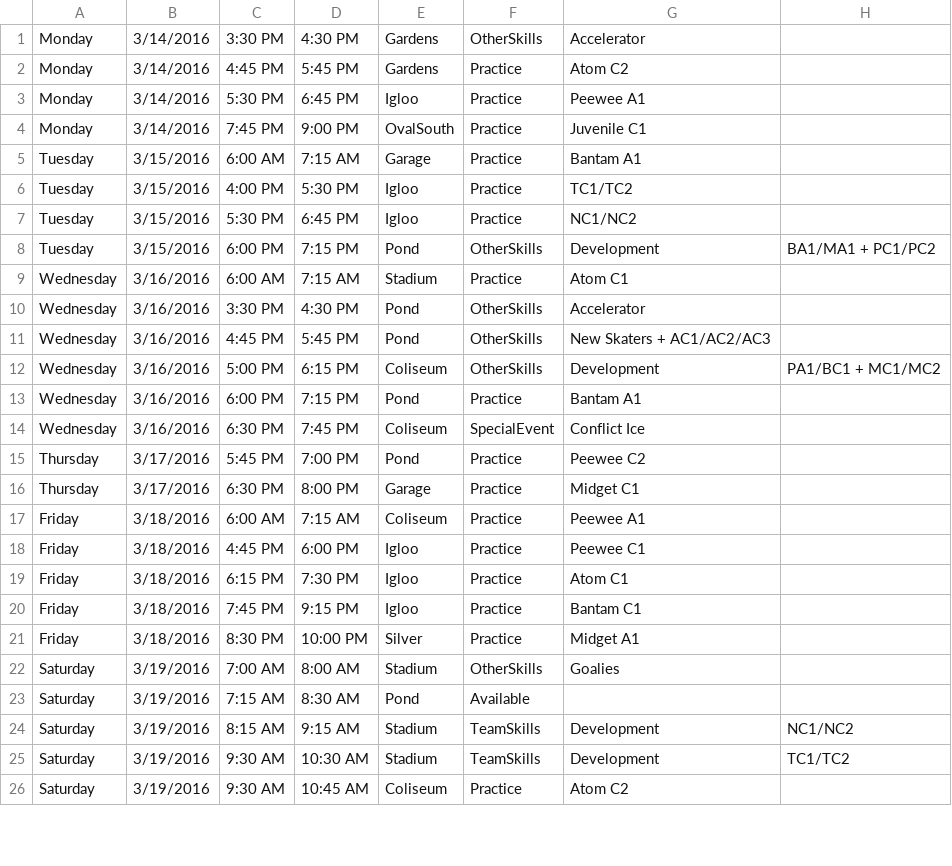
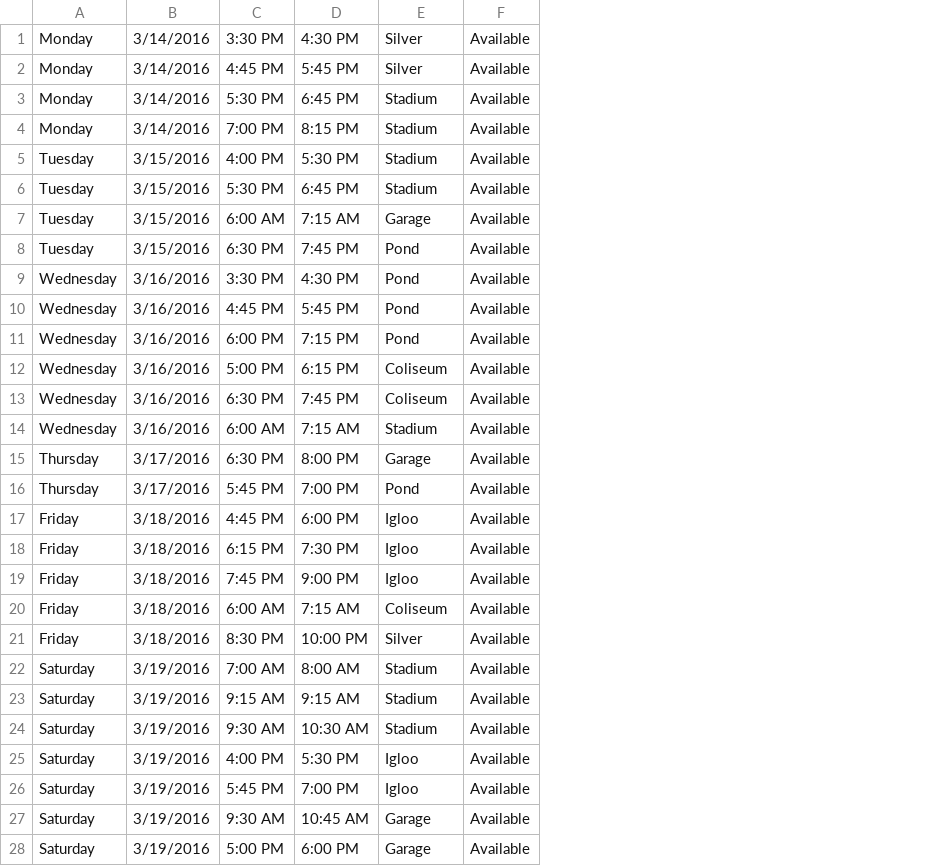
Before and after one commit to hiptopjones/RavensSchedules2015, a CSV file: Weekly/RavensWeeklySchedule-20160314.csv, drawn as a sheet; only a part is shown; removed rows and columns are numbered as before the commit, all else as after; the diff covers the shown part only; the diff names each change by its address in the sheet, - before the commit and + after, or states it on an @@ line.

```diff
--- a/Weekly/RavensWeeklySchedule-20160314.csv
+++ b/Weekly/RavensWeeklySchedule-20160314.csv
-column F, rows 1-5: OtherSkills | Practice | Practice | Practice | Practice; row 8: OtherSkills; rows 10-12: all OtherSkills; rows 14-15: SpecialEvent | Practice; rows 18-22: Practice | Practice | Practice | Practice | OtherSkills; rows 24-26: TeamSkills | TeamSkills | Practice
-column G, rows 1-5: Accelerator | Atom C2 | Peewee A1 | Juvenile C1 | Bantam A1; row 8: Development; rows 10-12: Accelerator | New Skaters + AC1/AC2/AC3 | Development; rows 14-15: Conflict Ice | Peewee C2; rows 18-22: Peewee C1 | Atom C1 | Bantam C1 | Midget A1 | Goalies; rows 24-26: Development | Development | Atom C2
-column H, row 8: BA1/MA1 + PC1/PC2; row 12: PA1/BC1 + MC1/MC2; rows 24-25: NC1/NC2 | TC1/TC2
+column F, rows 1-4: all Available; rows 7-10: all Available; rows 12-13: Available | Available; rows 16-19: all Available; rows 21-24: all Available; row 27: Available
-E1:E2: Gardens
+E1:E2: Silver
-E3: Igloo
+E3: Stadium
-C4: 7:45 PM
+C4: 7:00 PM
-D4: 9:00 PM
+D4: 8:15 PM
-E4: OvalSouth
+E4: Stadium
+row 5: Tuesday | 3/15/2016 | 4:00 PM | 5:30 PM | Stadium | Available
+row 6: Tuesday | 3/15/2016 | 5:30 PM | 6:45 PM | Stadium | Available
-row 6: Tuesday | 3/15/2016 | 4:00 PM | 5:30 PM | Igloo | Practice | TC1/TC2
-row 7: Tuesday | 3/15/2016 | 5:30 PM | 6:45 PM | Igloo | Practice | NC1/NC2
-C8: 6:00 PM
+C8: 6:30 PM
-D8: 7:15 PM
+D8: 7:45 PM
@@ row 13 moved to row 11: Wednesday @@
@@ row 9 moved to row 14: Wednesday @@
@@ row 16 moved to row 15: Thursday @@
-D19: 9:15 PM
+D19: 9:00 PM
@@ row 17 moved to row 20: Friday @@
-row 23: Saturday | 3/19/2016 | 7:15 AM | 8:30 AM | Pond | Available
-C23: 8:15 AM
+C23: 9:15 AM
@@ row 29 moved to row 25: Saturday @@
@@ row 31 moved to row 26: Saturday @@
-E27: Coliseum
+E27: Garage
+row 28: Saturday | 3/19/2016 | 5:00 PM | 6:00 PM | Garage | Available
```
Also changed, not shown: 4 added rows, 4 removed rows and 4 edited cells elsewhere in this file, Weekly/RavensWeeklySchedule-20160307.csv, 2 other files.
